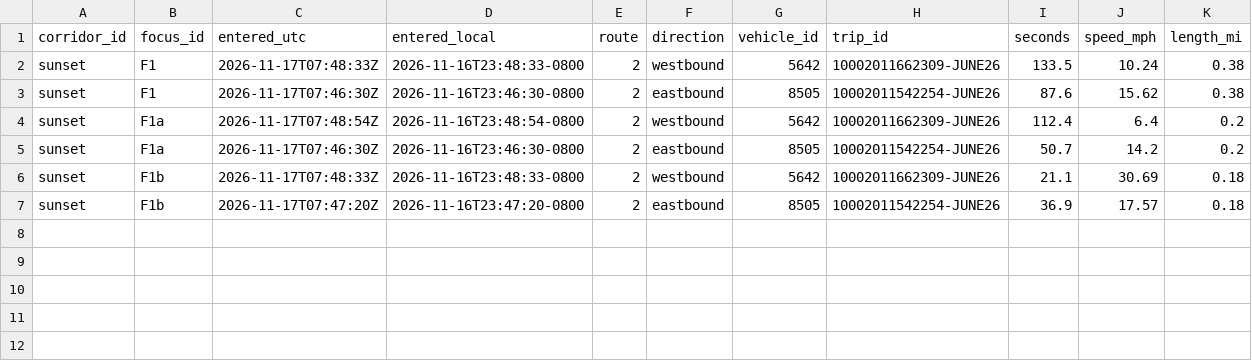
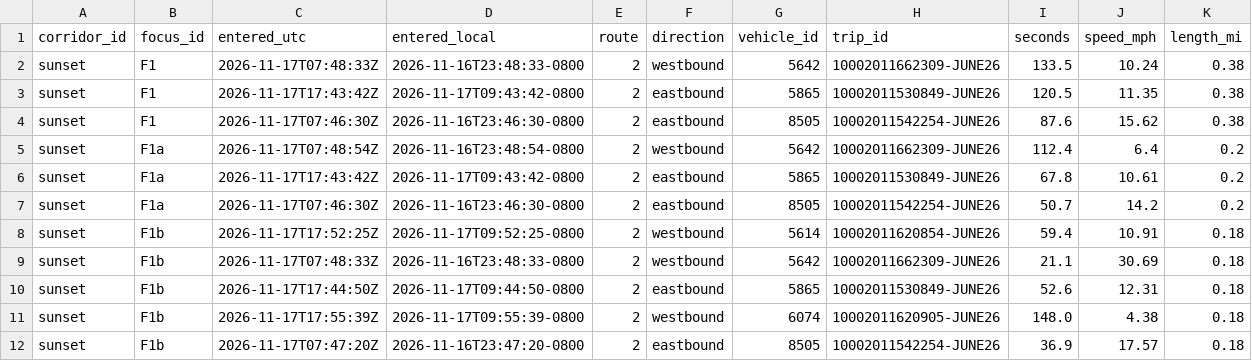
Before and after one commit to here/aviary, a CSV file: data/corridors/sunset/observed/sunset_focus_traversals_2026-11.csv, drawn as a sheet.

```diff
--- a/data/corridors/sunset/observed/sunset_focus_traversals_2026-11.csv
+++ b/data/corridors/sunset/observed/sunset_focus_traversals_2026-11.csv
@@ -2,6 +2,11 @@ corridor_id,focus_id,entered_utc,entered_local,route,direction,vehicle_id,trip_i
 sunset,F1,2026-11-17T07:48:33Z,2026-11-16T23:48:33-0800,2,westbound,5642,10002011662309-JUNE26,133.5,10.24,0.38
+sunset,F1,2026-11-17T17:43:42Z,2026-11-17T09:43:42-0800,2,eastbound,5865,10002011530849-JUNE26,120.5,11.35,0.38
 sunset,F1,2026-11-17T07:46:30Z,2026-11-16T23:46:30-0800,2,eastbound,8505,10002011542254-JUNE26,87.6,15.62,0.38
 sunset,F1a,2026-11-17T07:48:54Z,2026-11-16T23:48:54-0800,2,westbound,5642,10002011662309-JUNE26,112.4,6.4,0.2
+sunset,F1a,2026-11-17T17:43:42Z,2026-11-17T09:43:42-0800,2,eastbound,5865,10002011530849-JUNE26,67.8,10.61,0.2
 sunset,F1a,2026-11-17T07:46:30Z,2026-11-16T23:46:30-0800,2,eastbound,8505,10002011542254-JUNE26,50.7,14.2,0.2
+sunset,F1b,2026-11-17T17:52:25Z,2026-11-17T09:52:25-0800,2,westbound,5614,10002011620854-JUNE26,59.4,10.91,0.18
 sunset,F1b,2026-11-17T07:48:33Z,2026-11-16T23:48:33-0800,2,westbound,5642,10002011662309-JUNE26,21.1,30.69,0.18
+sunset,F1b,2026-11-17T17:44:50Z,2026-11-17T09:44:50-0800,2,eastbound,5865,10002011530849-JUNE26,52.6,12.31,0.18
+sunset,F1b,2026-11-17T17:55:39Z,2026-11-17T09:55:39-0800,2,westbound,6074,10002011620905-JUNE26,148.0,4.38,0.18
 sunset,F1b,2026-11-17T07:47:20Z,2026-11-16T23:47:20-0800,2,eastbound,8505,10002011542254-JUNE26,36.9,17.57,0.18
```
Also changed, not shown: data/corridors/sunset/observed/sunset_focus_hourly_2026-11.csv, data/corridors/sunset/observed/sunset_observed_2026-11.csv, 1 other file.
